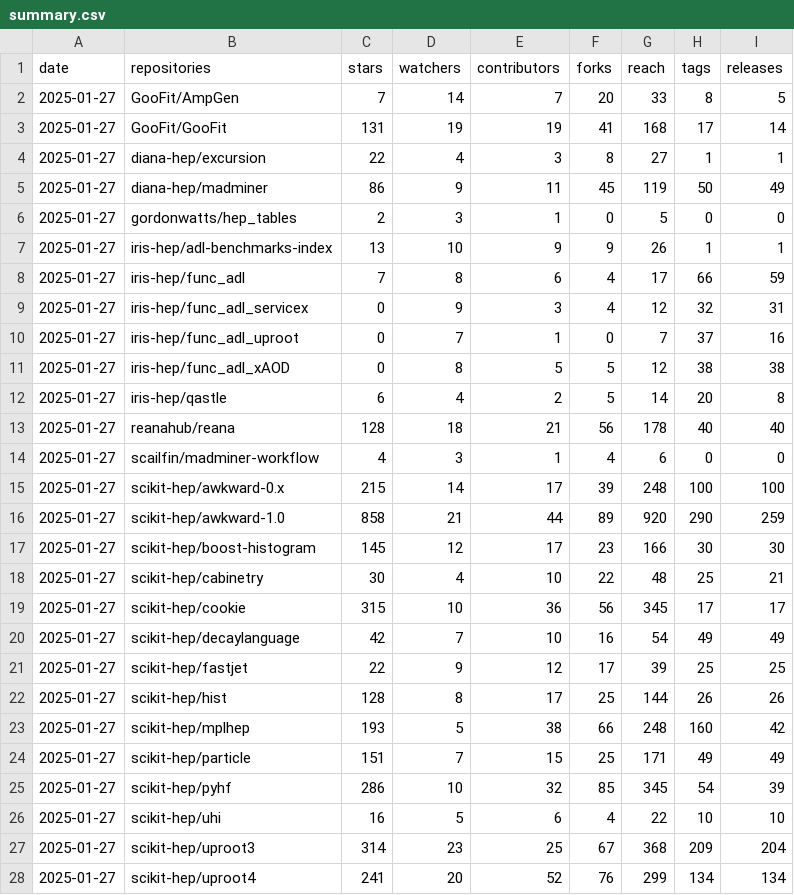
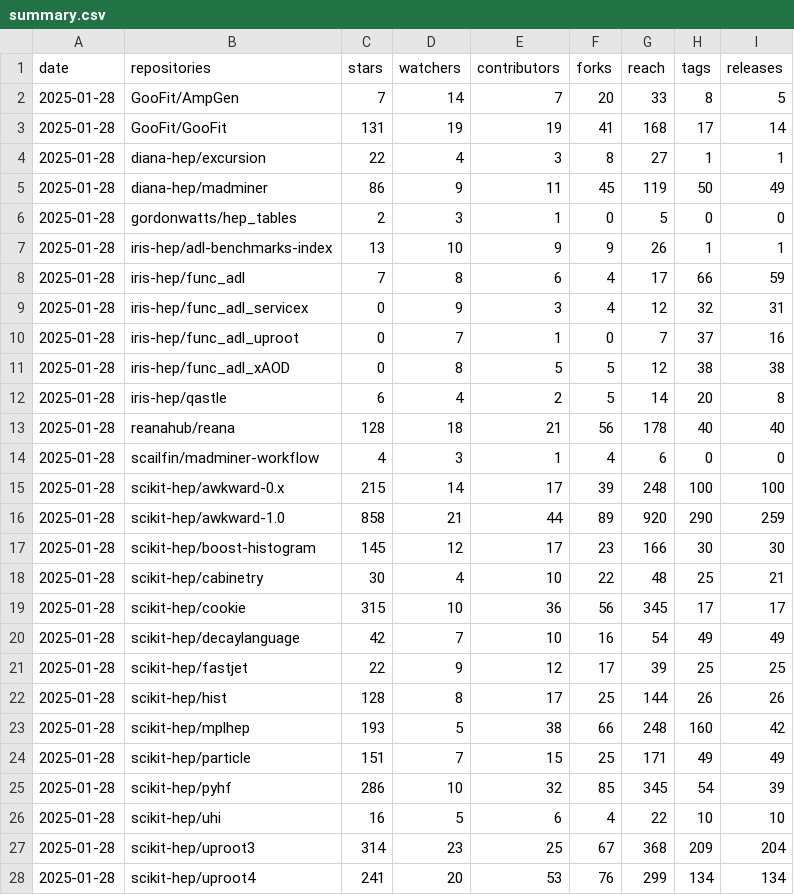
Before and after one commit to iris-hep/analysis-community-summary, a CSV file: summary.csv, drawn as a sheet; only a part is shown; the diff covers the shown part only.

```diff
--- a/summary.csv
+++ b/summary.csv
@@ -1,28 +1,28 @@
 date,repositories,stars,watchers,contributors,forks,reach,tags,releases
-2025-01-27,GooFit/AmpGen,7,14,7,20,33,8,5
-2025-01-27,GooFit/GooFit,131,19,19,41,168,17,14
-2025-01-27,diana-hep/excursion,22,4,3,8,27,1,1
-2025-01-27,diana-hep/madminer,86,9,11,45,119,50,49
-2025-01-27,gordonwatts/hep_tables,2,3,1,0,5,0,0
-2025-01-27,iris-hep/adl-benchmarks-index,13,10,9,9,26,1,1
-2025-01-27,iris-hep/func_adl,7,8,6,4,17,66,59
-2025-01-27,iris-hep/func_adl_servicex,0,9,3,4,12,32,31
-2025-01-27,iris-hep/func_adl_uproot,0,7,1,0,7,37,16
-2025-01-27,iris-hep/func_adl_xAOD,0,8,5,5,12,38,38
-2025-01-27,iris-hep/qastle,6,4,2,5,14,20,8
-2025-01-27,reanahub/reana,128,18,21,56,178,40,40
-2025-01-27,scailfin/madminer-workflow,4,3,1,4,6,0,0
-2025-01-27,scikit-hep/awkward-0.x,215,14,17,39,248,100,100
-2025-01-27,scikit-hep/awkward-1.0,858,21,44,89,920,290,259
-2025-01-27,scikit-hep/boost-histogram,145,12,17,23,166,30,30
-2025-01-27,scikit-hep/cabinetry,30,4,10,22,48,25,21
-2025-01-27,scikit-hep/cookie,315,10,36,56,345,17,17
-2025-01-27,scikit-hep/decaylanguage,42,7,10,16,54,49,49
-2025-01-27,scikit-hep/fastjet,22,9,12,17,39,25,25
-2025-01-27,scikit-hep/hist,128,8,17,25,144,26,26
-2025-01-27,scikit-hep/mplhep,193,5,38,66,248,160,42
-2025-01-27,scikit-hep/particle,151,7,15,25,171,49,49
-2025-01-27,scikit-hep/pyhf,286,10,32,85,345,54,39
-2025-01-27,scikit-hep/uhi,16,5,6,4,22,10,10
-2025-01-27,scikit-hep/uproot3,314,23,25,67,368,209,204
-2025-01-27,scikit-hep/uproot4,241,20,52,76,299,134,134
+2025-01-28,GooFit/AmpGen,7,14,7,20,33,8,5
+2025-01-28,GooFit/GooFit,131,19,19,41,168,17,14
+2025-01-28,diana-hep/excursion,22,4,3,8,27,1,1
+2025-01-28,diana-hep/madminer,86,9,11,45,119,50,49
+2025-01-28,gordonwatts/hep_tables,2,3,1,0,5,0,0
+2025-01-28,iris-hep/adl-benchmarks-index,13,10,9,9,26,1,1
+2025-01-28,iris-hep/func_adl,7,8,6,4,17,66,59
+2025-01-28,iris-hep/func_adl_servicex,0,9,3,4,12,32,31
+2025-01-28,iris-hep/func_adl_uproot,0,7,1,0,7,37,16
+2025-01-28,iris-hep/func_adl_xAOD,0,8,5,5,12,38,38
+2025-01-28,iris-hep/qastle,6,4,2,5,14,20,8
+2025-01-28,reanahub/reana,128,18,21,56,178,40,40
+2025-01-28,scailfin/madminer-workflow,4,3,1,4,6,0,0
+2025-01-28,scikit-hep/awkward-0.x,215,14,17,39,248,100,100
+2025-01-28,scikit-hep/awkward-1.0,858,21,44,89,920,290,259
+2025-01-28,scikit-hep/boost-histogram,145,12,17,23,166,30,30
+2025-01-28,scikit-hep/cabinetry,30,4,10,22,48,25,21
+2025-01-28,scikit-hep/cookie,315,10,36,56,345,17,17
+2025-01-28,scikit-hep/decaylanguage,42,7,10,16,54,49,49
+2025-01-28,scikit-hep/fastjet,22,9,12,17,39,25,25
+2025-01-28,scikit-hep/hist,128,8,17,25,144,26,26
+2025-01-28,scikit-hep/mplhep,193,5,38,66,248,160,42
+2025-01-28,scikit-hep/particle,151,7,15,25,171,49,49
+2025-01-28,scikit-hep/pyhf,286,10,32,85,345,54,39
+2025-01-28,scikit-hep/uhi,16,5,6,4,22,10,10
+2025-01-28,scikit-hep/uproot3,314,23,25,67,368,209,204
+2025-01-28,scikit-hep/uproot4,241,20,53,76,299,134,134
```
Also changed, not shown: 6 edited cells elsewhere in this file, 1 other file.
